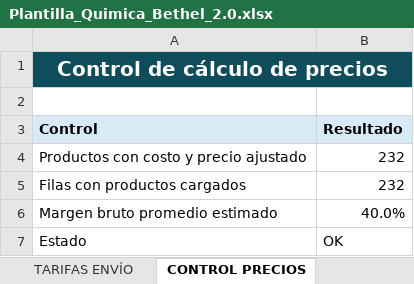
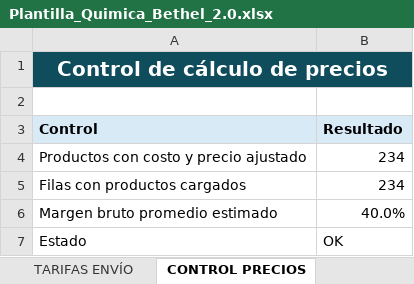
Before and after one commit to facundoguevara001/quimica-bethel, an Excel workbook: public/Plantilla_Quimica_Bethel_2.0.xlsx, sheet CONTROL PRECIOS, drawn as a sheet; values as stored, in another font and other column widths than the file's, no borders; the diff names each change by its address in the sheet, - before the commit and + after, or states it on an @@ line.

```diff
--- a/public/Plantilla_Quimica_Bethel_2.0.xlsx (sheet CONTROL PRECIOS)
+++ b/public/Plantilla_Quimica_Bethel_2.0.xlsx (sheet CONTROL PRECIOS)
-B4:B5 (Resultado): 232
+B4:B5 (Resultado): 234
```
Also changed, not shown: sheet PRODUCTOS, 10 other files.
